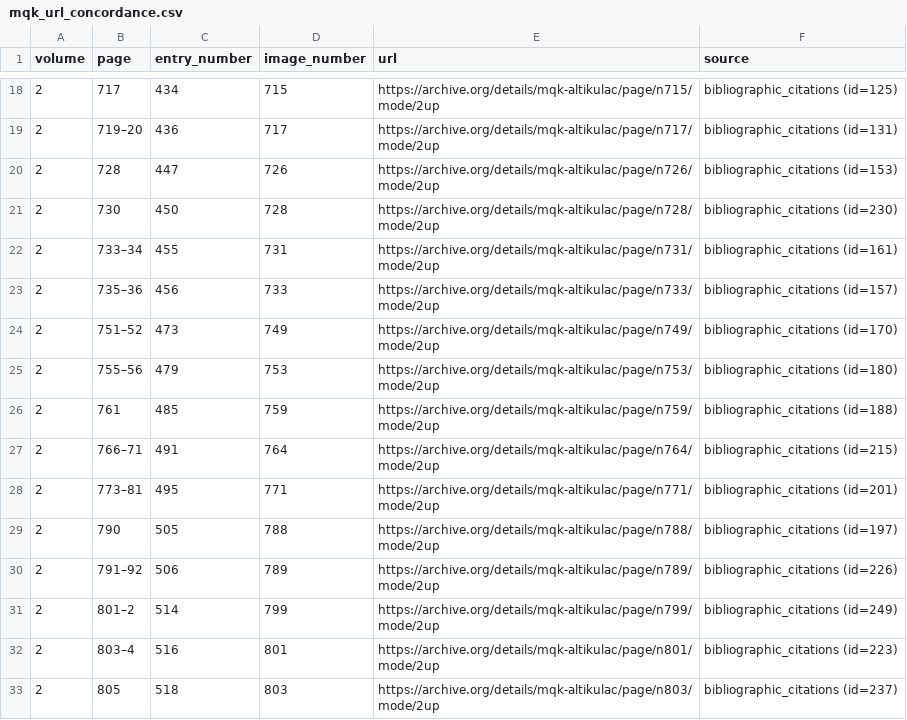
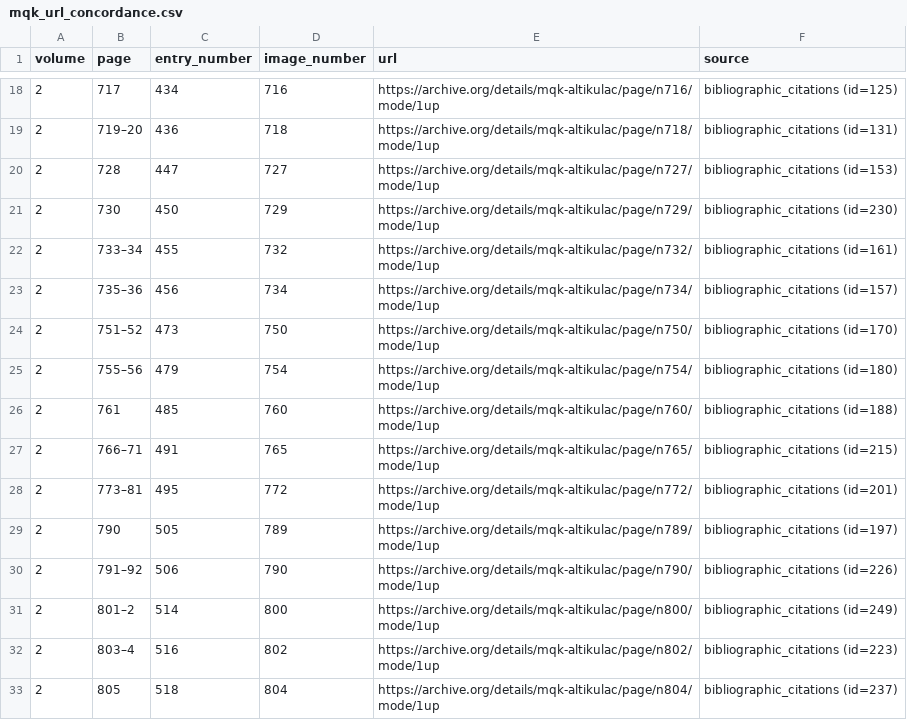
Before and after one commit to zurstadt/qirat-shiny-app, a CSV file: data/mqk_url_concordance.csv, drawn as a sheet; only a part is shown, gaps mark what is left out; the diff covers the shown part only.

Commit message:
feat: MQK 1up URLs, tooltip fix, tab reorder, citation export, primary/secondary split
- MQK concordance: switch from 2up to 1up mode for precise page targeting
- Fix tooltip clipping: use position:fixed with JS viewport positioning
- Reorder tabs: Methodology before Bayesian Analysis
- Citation modal: add Export RIS, Export BibTeX, Copy All buttons
- Primary/secondary citation split with color-blind-safe color coding
- Add MQK, Našr, Fihrist, SAN, TI to parser-work-schemas.json as primary
- citation_annotation.R: works-only mode cleanup, readings filter

```diff
--- a/data/mqk_url_concordance.csv
+++ b/data/mqk_url_concordance.csv
@@ -18,16 +18,16 @@ volume,page,entry_number,image_number,url,source
-2,717,434,715,https://archive.org/details/mqk-altikulac/page/n715/mode/2up,bibliographic_citations (id=125)
-2,719–20,436,717,https://archive.org/details/mqk-altikulac/page/n717/mode/2up,bibliographic_citations (id=131)
-2,728,447,726,https://archive.org/details/mqk-altikulac/page/n726/mode/2up,bibliographic_citations (id=153)
-2,730,450,728,https://archive.org/details/mqk-altikulac/page/n728/mode/2up,bibliographic_citations (id=230)
-2,733–34,455,731,https://archive.org/details/mqk-altikulac/page/n731/mode/2up,bibliographic_citations (id=161)
-2,735–36,456,733,https://archive.org/details/mqk-altikulac/page/n733/mode/2up,bibliographic_citations (id=157)
-2,751–52,473,749,https://archive.org/details/mqk-altikulac/page/n749/mode/2up,bibliographic_citations (id=170)
-2,755–56,479,753,https://archive.org/details/mqk-altikulac/page/n753/mode/2up,bibliographic_citations (id=180)
-2,761,485,759,https://archive.org/details/mqk-altikulac/page/n759/mode/2up,bibliographic_citations (id=188)
-2,766–71,491,764,https://archive.org/details/mqk-altikulac/page/n764/mode/2up,bibliographic_citations (id=215)
-2,773–81,495,771,https://archive.org/details/mqk-altikulac/page/n771/mode/2up,bibliographic_citations (id=201)
-2,790,505,788,https://archive.org/details/mqk-altikulac/page/n788/mode/2up,bibliographic_citations (id=197)
-2,791–92,506,789,https://archive.org/details/mqk-altikulac/page/n789/mode/2up,bibliographic_citations (id=226)
-2,801–2,514,799,https://archive.org/details/mqk-altikulac/page/n799/mode/2up,bibliographic_citations (id=249)
-2,803–4,516,801,https://archive.org/details/mqk-altikulac/page/n801/mode/2up,bibliographic_citations (id=223)
-2,805,518,803,https://archive.org/details/mqk-altikulac/page/n803/mode/2up,bibliographic_citations (id=237)
+2,717,434,716,https://archive.org/details/mqk-altikulac/page/n716/mode/1up,bibliographic_citations (id=125)
+2,719–20,436,718,https://archive.org/details/mqk-altikulac/page/n718/mode/1up,bibliographic_citations (id=131)
+2,728,447,727,https://archive.org/details/mqk-altikulac/page/n727/mode/1up,bibliographic_citations (id=153)
+2,730,450,729,https://archive.org/details/mqk-altikulac/page/n729/mode/1up,bibliographic_citations (id=230)
+2,733–34,455,732,https://archive.org/details/mqk-altikulac/page/n732/mode/1up,bibliographic_citations (id=161)
+2,735–36,456,734,https://archive.org/details/mqk-altikulac/page/n734/mode/1up,bibliographic_citations (id=157)
+2,751–52,473,750,https://archive.org/details/mqk-altikulac/page/n750/mode/1up,bibliographic_citations (id=170)
+2,755–56,479,754,https://archive.org/details/mqk-altikulac/page/n754/mode/1up,bibliographic_citations (id=180)
+2,761,485,760,https://archive.org/details/mqk-altikulac/page/n760/mode/1up,bibliographic_citations (id=188)
+2,766–71,491,765,https://archive.org/details/mqk-altikulac/page/n765/mode/1up,bibliographic_citations (id=215)
+2,773–81,495,772,https://archive.org/details/mqk-altikulac/page/n772/mode/1up,bibliographic_citations (id=201)
+2,790,505,789,https://archive.org/details/mqk-altikulac/page/n789/mode/1up,bibliographic_citations (id=197)
+2,791–92,506,790,https://archive.org/details/mqk-altikulac/page/n790/mode/1up,bibliographic_citations (id=226)
+2,801–2,514,800,https://archive.org/details/mqk-altikulac/page/n800/mode/1up,bibliographic_citations (id=249)
+2,803–4,516,802,https://archive.org/details/mqk-altikulac/page/n802/mode/1up,bibliographic_citations (id=223)
+2,805,518,804,https://archive.org/details/mqk-altikulac/page/n804/mode/1up,bibliographic_citations (id=237)
```
Also changed, not shown: 74 edited cells elsewhere in this file, 4 other files.
